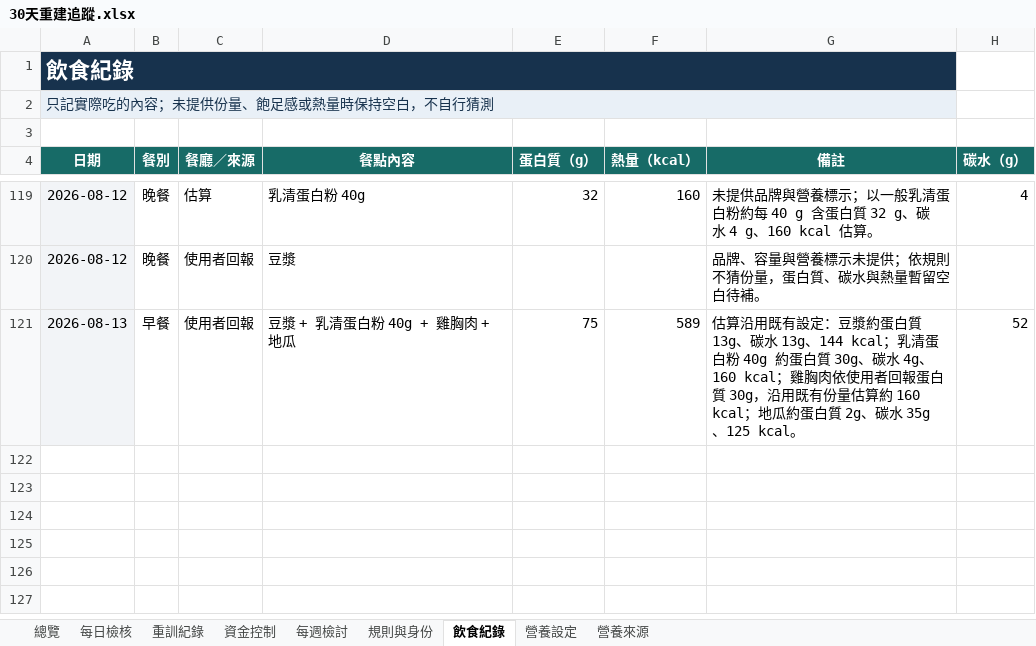
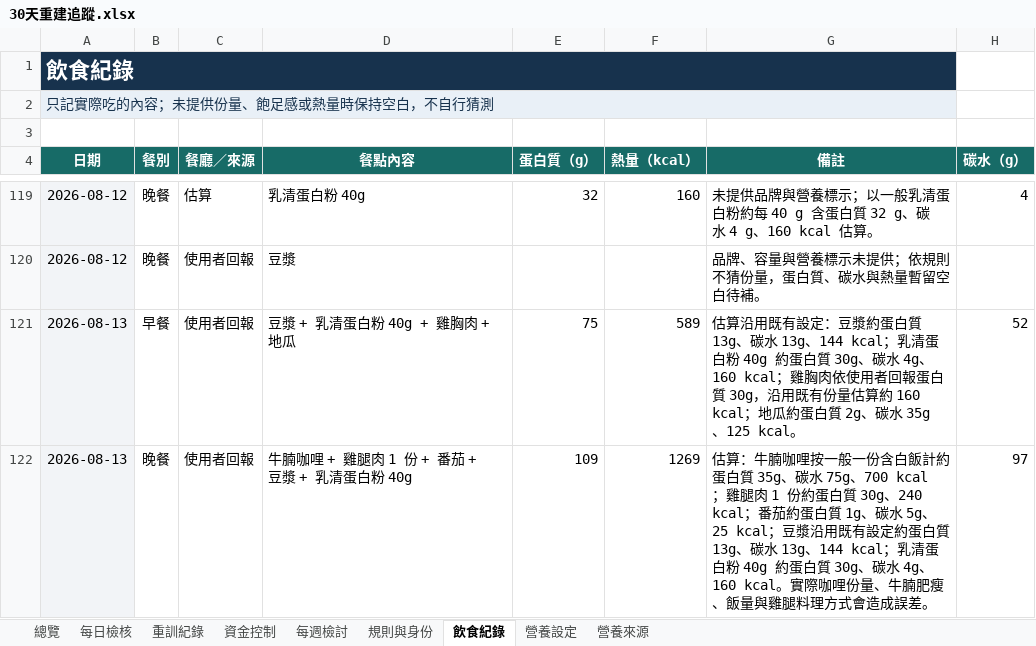
Before and after one commit to asadman1523/30-day-reset-tracker, an Excel workbook: 30天重建追蹤.xlsx, sheet 飲食紀錄, drawn as a sheet; only a part is shown, gaps mark what is left out; values as stored, in another font and other column widths than the file's, no borders; the diff names each change by its address in the sheet, - before the commit and + after, or states it on an @@ line.

```diff
--- a/30天重建追蹤.xlsx (sheet 飲食紀錄)
+++ b/30天重建追蹤.xlsx (sheet 飲食紀錄)
+row 122: 2026-08-13 | 晚餐 | 使用者回報 | 牛腩咖哩 + 雞腿肉 1 份 + 番茄 + 豆漿 + 乳清蛋白粉 40g | 109 | 1269 | 估算：牛腩咖哩按一般一份含白飯計約蛋白質 35g、碳水 75g、700 kcal；雞腿肉 1 份約蛋白質 30g、240 kcal；番茄約蛋白質 1g、碳水 5g、25 kcal；豆漿沿用既有設定約蛋白質 13g、碳水 13g、144 kcal；乳清蛋白粉 40g 約蛋白質 30g、碳水 4g、160 kcal。實際咖哩份量、牛腩肥瘦、飯量與雞腿料理方式會造成誤差。 | 97
```
Also changed, not shown: 3 other files.
